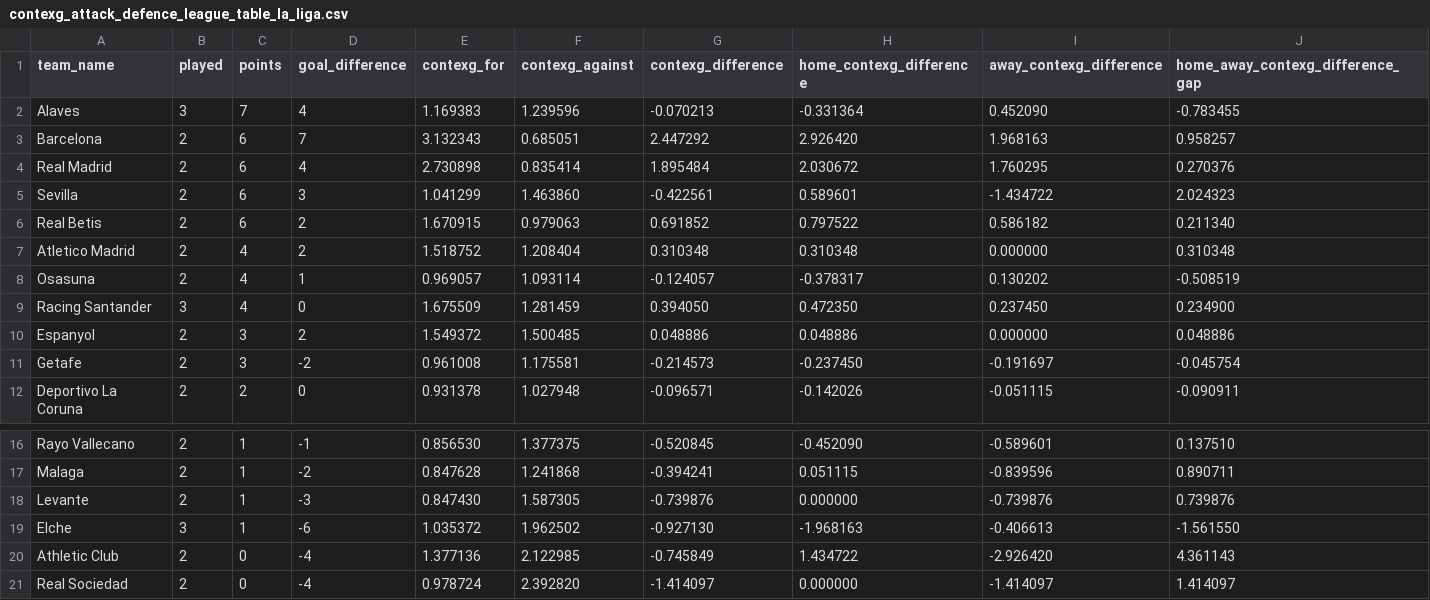
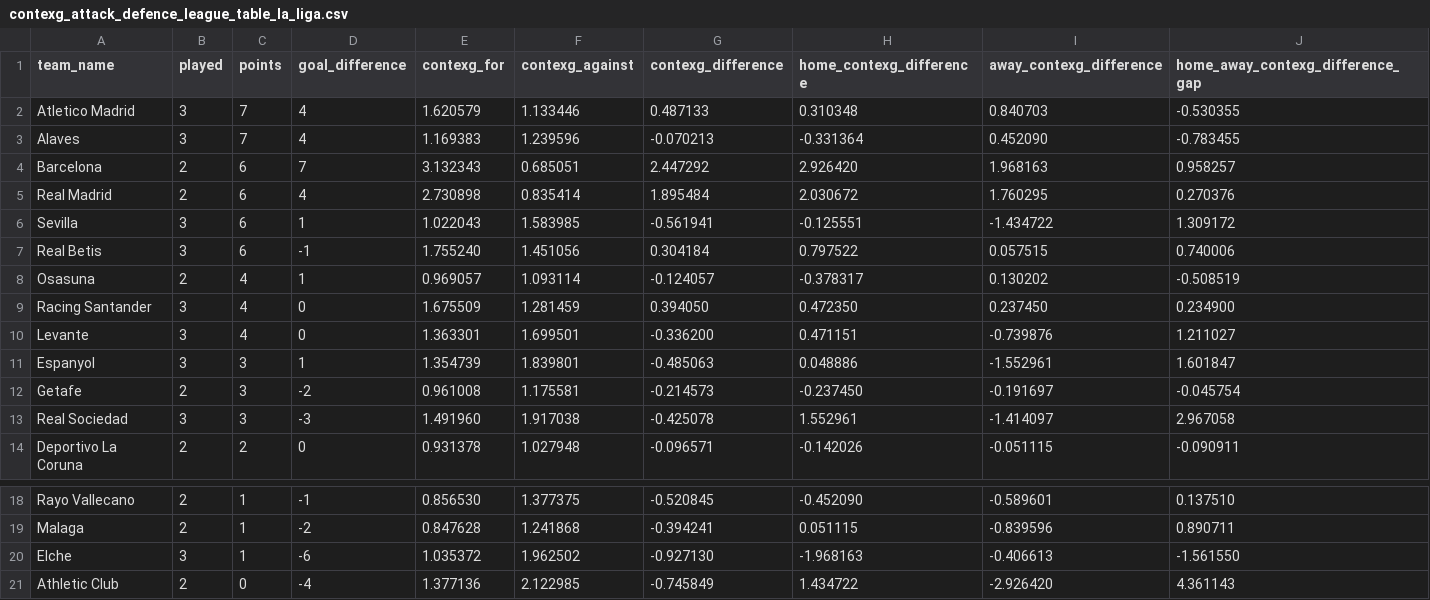
Before and after one commit to johnknightstats/johnknightstats.github.io, a CSV file: dashboards/contexg-league-tables/contexg_attack_defence_league_table_la_liga.csv, drawn as a sheet; only a part is shown, gaps mark what is left out.

```diff
--- a/dashboards/contexg-league-tables/contexg_attack_defence_league_table_la_liga.csv
+++ b/dashboards/contexg-league-tables/contexg_attack_defence_league_table_la_liga.csv
@@ -1,2 +1,3 @@
 team_name,played,points,goal_difference,contexg_for,contexg_against,contexg_difference,home_contexg_difference,away_contexg_difference,home_away_contexg_difference_gap
+Atletico Madrid,3,7,4,1.620579,1.133446,0.487133,0.310348,0.840703,-0.530355
 Alaves,3,7,4,1.169383,1.239596,-0.070213,-0.331364,0.452090,-0.783455
@@ -4,9 +5,10 @@ Barcelona,2,6,7,3.132343,0.685051,2.447292,2.926420,1.968163,0.958257
 Real Madrid,2,6,4,2.730898,0.835414,1.895484,2.030672,1.760295,0.270376
-Sevilla,2,6,3,1.041299,1.463860,-0.422561,0.589601,-1.434722,2.024323
-Real Betis,2,6,2,1.670915,0.979063,0.691852,0.797522,0.586182,0.211340
-Atletico Madrid,2,4,2,1.518752,1.208404,0.310348,0.310348,0.000000,0.310348
+Sevilla,3,6,1,1.022043,1.583985,-0.561941,-0.125551,-1.434722,1.309172
+Real Betis,3,6,-1,1.755240,1.451056,0.304184,0.797522,0.057515,0.740006
 Osasuna,2,4,1,0.969057,1.093114,-0.124057,-0.378317,0.130202,-0.508519
 Racing Santander,3,4,0,1.675509,1.281459,0.394050,0.472350,0.237450,0.234900
-Espanyol,2,3,2,1.549372,1.500485,0.048886,0.048886,0.000000,0.048886
+Levante,3,4,0,1.363301,1.699501,-0.336200,0.471151,-0.739876,1.211027
+Espanyol,3,3,1,1.354739,1.839801,-0.485063,0.048886,-1.552961,1.601847
 Getafe,2,3,-2,0.961008,1.175581,-0.214573,-0.237450,-0.191697,-0.045754
+Real Sociedad,3,3,-3,1.491960,1.917038,-0.425078,1.552961,-1.414097,2.967058
 Deportivo La Coruna,2,2,0,0.931378,1.027948,-0.096571,-0.142026,-0.051115,-0.090911
@@ -17,5 +19,3 @@ Rayo Vallecano,2,1,-1,0.856530,1.377375,-0.520845,-0.452090,-0.589601,0.137510
 Malaga,2,1,-2,0.847628,1.241868,-0.394241,0.051115,-0.839596,0.890711
-Levante,2,1,-3,0.847430,1.587305,-0.739876,0.000000,-0.739876,0.739876
 Elche,3,1,-6,1.035372,1.962502,-0.927130,-1.968163,-0.406613,-1.561550
 Athletic Club,2,0,-4,1.377136,2.122985,-0.745849,1.434722,-2.926420,4.361143
-Real Sociedad,2,0,-4,0.978724,2.392820,-1.414097,0.000000,-1.414097,1.414097
```
Also changed, not shown: dashboards/contexg-league-tables/contexg_attack_defence_league_table_bundesliga.csv, dashboards/contexg-league-tables/contexg_attack_defence_league_table_ligue_1.csv, 5 other files.
